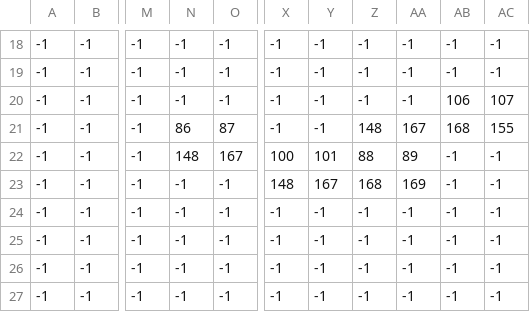
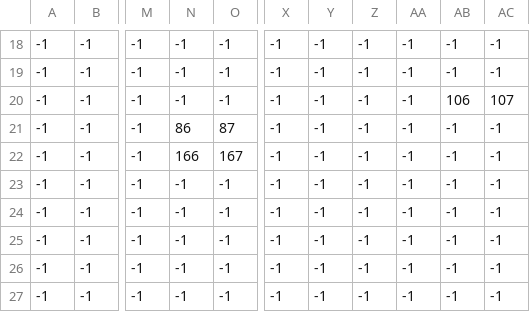
Before and after one commit to rainbowbismuth/chickpea, a CSV file: assets/map/demo/map_high.csv, drawn as a sheet; only a part is shown, gaps mark what is left out; the diff covers the shown part only; the diff names each change by its address in the sheet, - before the commit and + after, or states it on an @@ line.

```diff
--- a/assets/map/demo/map_high.csv
+++ b/assets/map/demo/map_high.csv
-Z21: 148
+Z21: -1
-AA21: 167
+AA21: -1
-AB21: 168
+AB21: -1
-AC21: 155
+AC21: -1
-N22: 148
+N22: 166
-X22: 100
+X22: -1
-Y22: 101
+Y22: -1
-Z22: 88
+Z22: -1
-AA22: 89
+AA22: -1
-X23: 148
+X23: -1
-Y23: 167
+Y23: -1
-Z23: 168
+Z23: -1
-AA23: 169
+AA23: -1
```
Also changed, not shown: 30 edited cells elsewhere in this file, assets/map/demo/map_low.csv, 7 other files.
